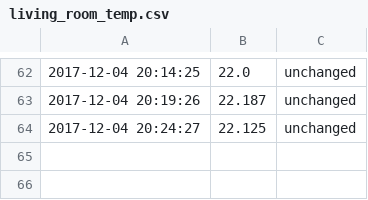
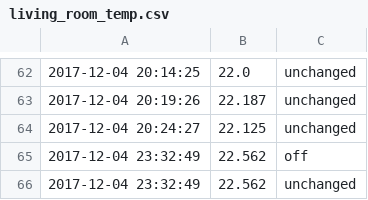
Before and after one commit to sigmundabirkeland/HomeAutomation, a CSV file: living_room_temp.csv, drawn as a sheet; only a part is shown, gaps mark what is left out; the diff names each change by its address in the sheet, - before the commit and + after, or states it on an @@ line.

Commit message:
fetching log file

```diff
--- a/living_room_temp.csv
+++ b/living_room_temp.csv
+row 65: 2017-12-04 23:32:49 | 22.562 | off
+row 66: 2017-12-04 23:32:49 | 22.562 | unchanged
```
